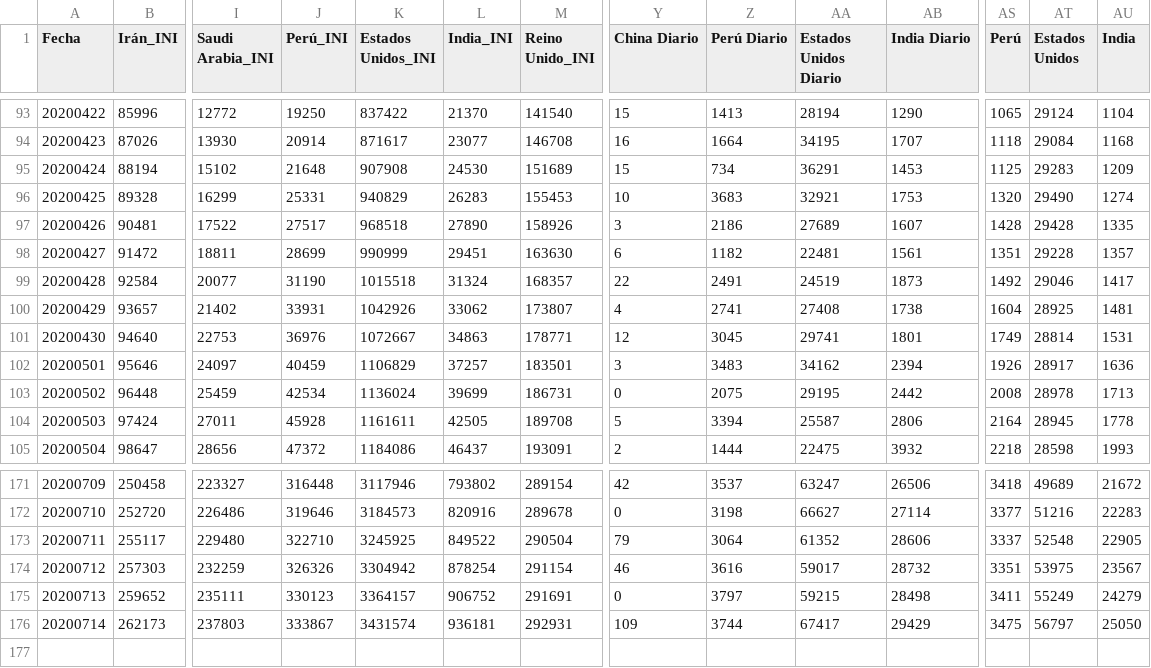
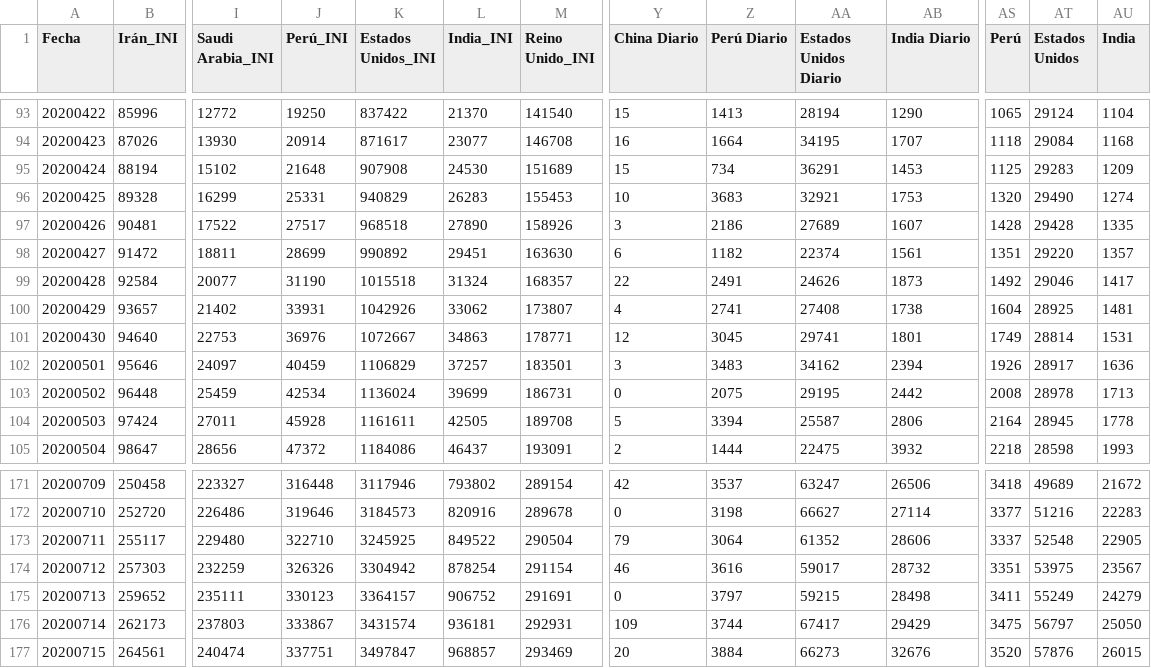
Before and after one commit to juanjmtzs/BI-COVID19, a CSV file: DAILY_NEW_CONFIRMED_LOAD.csv, drawn as a sheet; only a part is shown, gaps mark what is left out; rows hold the shown columns only; the diff covers the shown part only; the diff names each change by its address in the sheet, - before the commit and + after, or states it on an @@ line.

```diff
--- a/DAILY_NEW_CONFIRMED_LOAD.csv
+++ b/DAILY_NEW_CONFIRMED_LOAD.csv
-K98 (Estados Unidos_INI): 990999
+K98 (Estados Unidos_INI): 990892
-AA98 (Estados Unidos Diario): 22481
+AA98 (Estados Unidos Diario): 22374
-AT98 (Estados Unidos): 29228
+AT98 (Estados Unidos): 29220
-AA99 (Estados Unidos Diario): 24519
+AA99 (Estados Unidos Diario): 24626
+row 177: 20200715 | 264561 | 240474 | 337751 | 3497847 | 968857 | 293469 | 20 | 3884 | 66273 | 32676 | 3520 | 57876 | 26015
```
Also changed, not shown: 48 edited cells elsewhere in this file, CONFIRMED_LOAD.csv, DAILY_NEW_RECOVERED_LOAD.csv, 10 other files.
